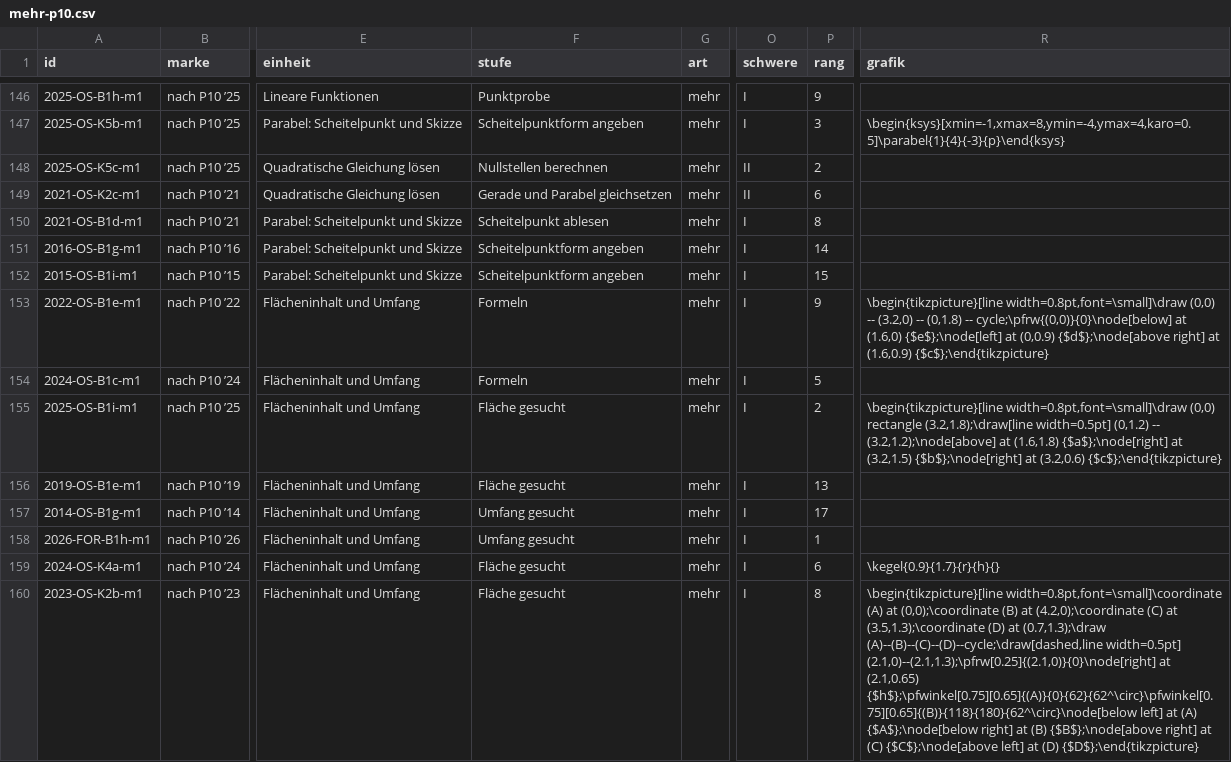
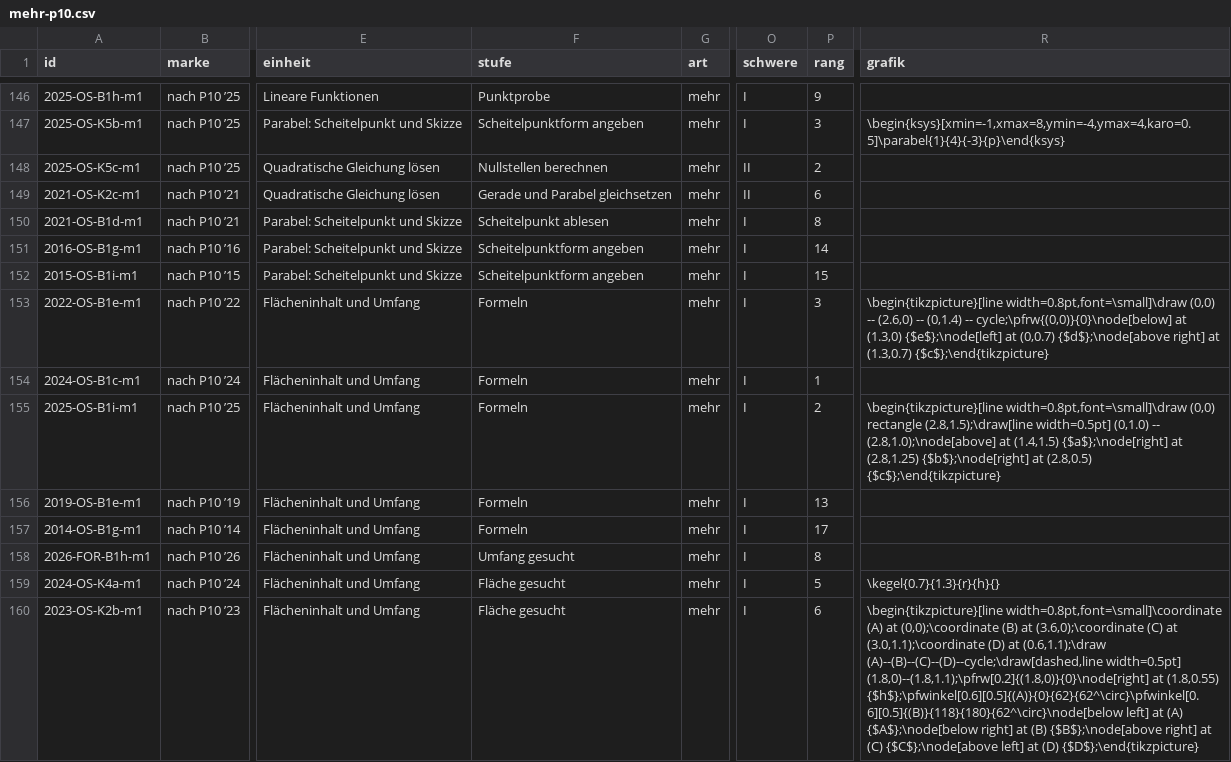
Before and after one commit to hz-0801/mathe-nachhilfe, a CSV file: msa/mehr-p10.csv, drawn as a sheet; only a part is shown, gaps mark what is left out; the diff covers the shown part only; the diff names each change by its address in the sheet, - before the commit and + after, or states it on an @@ line.

```diff
--- a/msa/mehr-p10.csv
+++ b/msa/mehr-p10.csv
-P153 (rang): 9
+P153 (rang): 3
-R153 (grafik): …(0,0) -- (3.2,0) -- (0,1.8) -- cycle;\pfrw{(0,0)}{0}\node[below] at (1.6,0) {$e$};\node[left] at (0,0.9) {$d$};\node[above right] at (1.6,0.9) {$c$};\end{tikzpicture}
+R153 (grafik): …(0,0) -- (2.6,0) -- (0,1.4) -- cycle;\pfrw{(0,0)}{0}\node[below] at (1.3,0) {$e$};\node[left] at (0,0.7) {$d$};\node[above right] at (1.3,0.7) {$c$};\end{tikzpicture}
-P154 (rang): 5
+P154 (rang): 1
-F155:F156 (stufe): Fläche gesucht
+F155:F156 (stufe): Formeln
-R155 (grafik): …(0,0) rectangle (3.2,1.8);\draw[line width=0.5pt] (0,1.2) -- (3.2,1.2);\node[above] at (1.6,1.8) {$a$};\node[right] at (3.2,1.5) {$b$};\node[right] at (3.2,0.6) {$c$};\end{tikzpicture}
+R155 (grafik): …(0,0) rectangle (2.8,1.5);\draw[line width=0.5pt] (0,1.0) -- (2.8,1.0);\node[above] at (1.4,1.5) {$a$};\node[right] at (2.8,1.25) {$b$};\node[right] at (2.8,0.5) {$c$};\end{tikzpicture}
-F157 (stufe): Umfang gesucht
+F157 (stufe): Formeln
-P158 (rang): 1
+P158 (rang): 8
-P159 (rang): 6
+P159 (rang): 5
-R159 (grafik): \kegel{0.9}{1.7}{r}{h}{}
+R159 (grafik): \kegel{0.7}{1.3}{r}{h}{}
-P160 (rang): 8
+P160 (rang): 6
-R160 (grafik): …(B) at (4.2,0);\coordinate (C) at (3.5,1.3);\coordinate (D) at (0.7,1.3);\draw (A)--(B)--(C)--(D)--cycle;\draw[dashed,line width=0.5pt] (2.1,0)--(2.1,1.3);\pfrw[0.25]{(2.1,0)}{0}\node[right] at (2.1,0.65) {$h$};\pfwinkel[0.75][0.65]{(A)}{0}{62}{62^\circ}\pfwinkel[0.75][0.65]{(B)}{118}{180}{62^\circ}\node[below left] at…
+R160 (grafik): …(B) at (3.6,0);\coordinate (C) at (3.0,1.1);\coordinate (D) at (0.6,1.1);\draw (A)--(B)--(C)--(D)--cycle;\draw[dashed,line width=0.5pt] (1.8,0)--(1.8,1.1);\pfrw[0.2]{(1.8,0)}{0}\node[right] at (1.8,0.55) {$h$};\pfwinkel[0.6][0.5]{(A)}{0}{62}{62^\circ}\pfwinkel[0.6][0.5]{(B)}{118}{180}{62^\circ}\node[below left] at…
```
Also changed, not shown: 9 edited cells elsewhere in this file, msa/buchstufen-p10.csv, msa/handgriffe-p10.csv, 4 other files.
